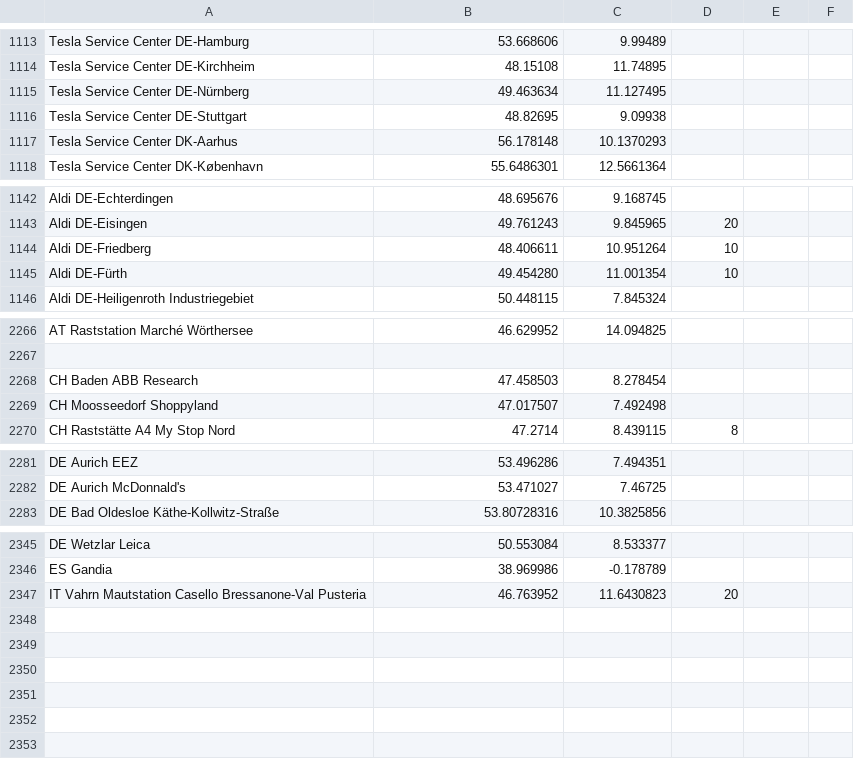
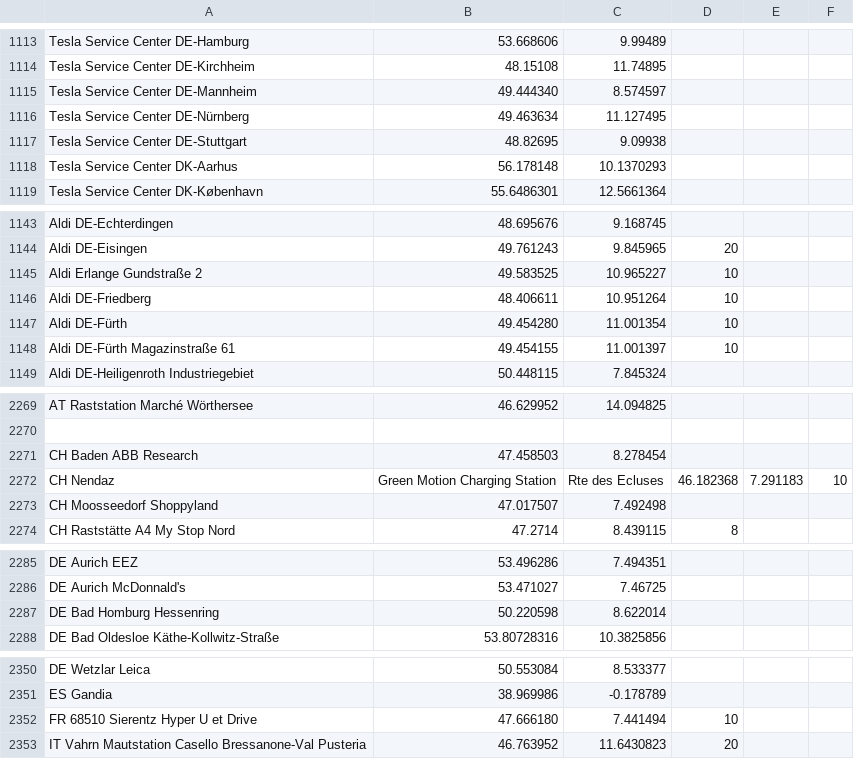
Before and after one commit to bassmaster187/TeslaLogger, a CSV file: TeslaLogger/bin/geofence.csv, drawn as a sheet; only a part is shown, gaps mark what is left out.

Commit message:
Update geofence.csv

```diff
--- a/TeslaLogger/bin/geofence.csv
+++ b/TeslaLogger/bin/geofence.csv
@@ -1114,2 +1114,3 @@ Tesla Service Center DE-Hamburg, 53.668606, 9.99489
 Tesla Service Center DE-Kirchheim, 48.15108, 11.74895
+Tesla Service Center DE-Mannheim, 49.444340, 8.574597
 Tesla Service Center DE-Nürnberg,  49.463634, 11.127495
@@ -1143,4 +1144,6 @@ Aldi DE-Echterdingen, 48.695676,9.168745
 Aldi DE-Eisingen, 49.761243,9.845965, 20
+Aldi Erlange Gundstraße 2,49.583525, 10.965227,10
 Aldi DE-Friedberg, 48.406611, 10.951264, 10
 Aldi DE-Fürth, 49.454280, 11.001354, 10
+Aldi DE-Fürth Magazinstraße 61, 49.454155, 11.001397, 10
 Aldi DE-Heiligenroth Industriegebiet, 50.448115, 7.845324
@@ -2268,2 +2271,3 @@ AT Raststation Marché Wörthersee,46.629952,14.094825
 CH Baden ABB Research, 47.458503, 8.278454
+CH Nendaz, Green Motion Charging Station, Rte des Ecluses, 46.182368, 7.291183, 10
 CH Moosseedorf Shoppyland, 47.017507, 7.492498
@@ -2282,2 +2286,3 @@ DE Aurich EEZ, 53.496286, 7.494351
 DE Aurich McDonnald's, 53.471027, 7.46725
+DE Bad Homburg Hessenring, 50.220598, 8.622014
 DE Bad Oldesloe Käthe-Kollwitz-Straße, 53.80728316, 10.3825856
@@ -2346,2 +2351,3 @@ DE Wetzlar Leica, 50.553084, 8.533377
 ES Gandia, 38.969986, -0.178789
+FR 68510 Sierentz Hyper U et Drive, 47.666180, 7.441494, 10
 IT Vahrn Mautstation Casello Bressanone-Val Pusteria, 46.763952, 11.6430823, 20
```
